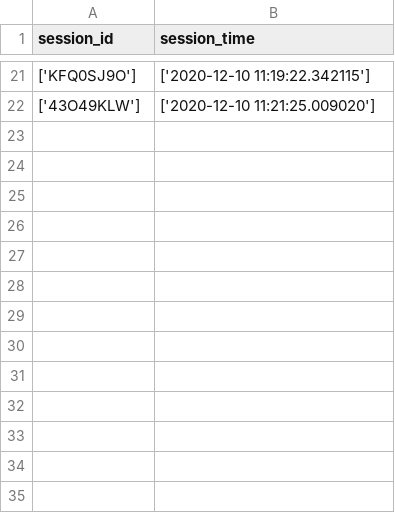
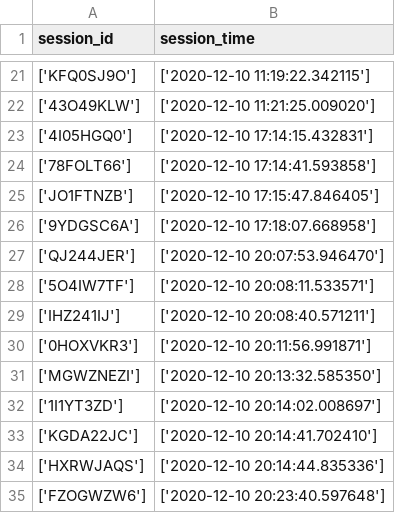
Before and after one commit to santoshapatil/Review_miner, a CSV file: log_df.csv, drawn as a sheet; only a part is shown, gaps mark what is left out; the diff names each change by its address in the sheet, - before the commit and + after, or states it on an @@ line.

```diff
--- a/log_df.csv
+++ b/log_df.csv
+row 23: ['4I05HGQ0'] | ['2020-12-10 17:14:15.432831']
+row 24: ['78FOLT66'] | ['2020-12-10 17:14:41.593858']
+row 25: ['JO1FTNZB'] | ['2020-12-10 17:15:47.846405']
+row 26: ['9YDGSC6A'] | ['2020-12-10 17:18:07.668958']
+row 27: ['QJ244JER'] | ['2020-12-10 20:07:53.946470']
+row 28: ['5O4IW7TF'] | ['2020-12-10 20:08:11.533571']
+row 29: ['IHZ241IJ'] | ['2020-12-10 20:08:40.571211']
+row 30: ['0HOXVKR3'] | ['2020-12-10 20:11:56.991871']
+row 31: ['MGWZNEZI'] | ['2020-12-10 20:13:32.585350']
+row 32: ['1I1YT3ZD'] | ['2020-12-10 20:14:02.008697']
+row 33: ['KGDA22JC'] | ['2020-12-10 20:14:41.702410']
+row 34: ['HXRWJAQS'] | ['2020-12-10 20:14:44.835336']
+row 35: ['FZOGWZW6'] | ['2020-12-10 20:23:40.597648']
```
Also changed, not shown: action.csv, 5 other files.
